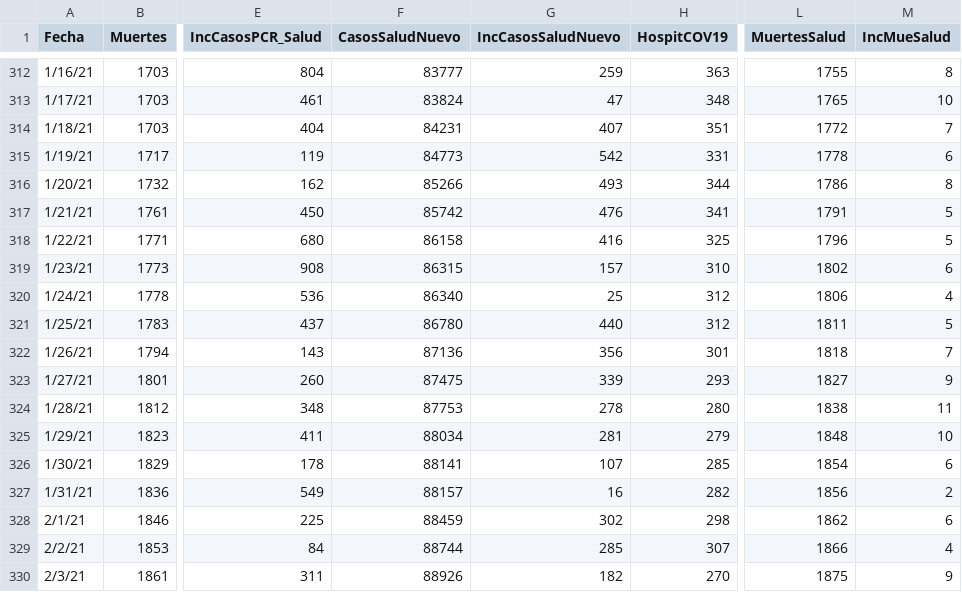
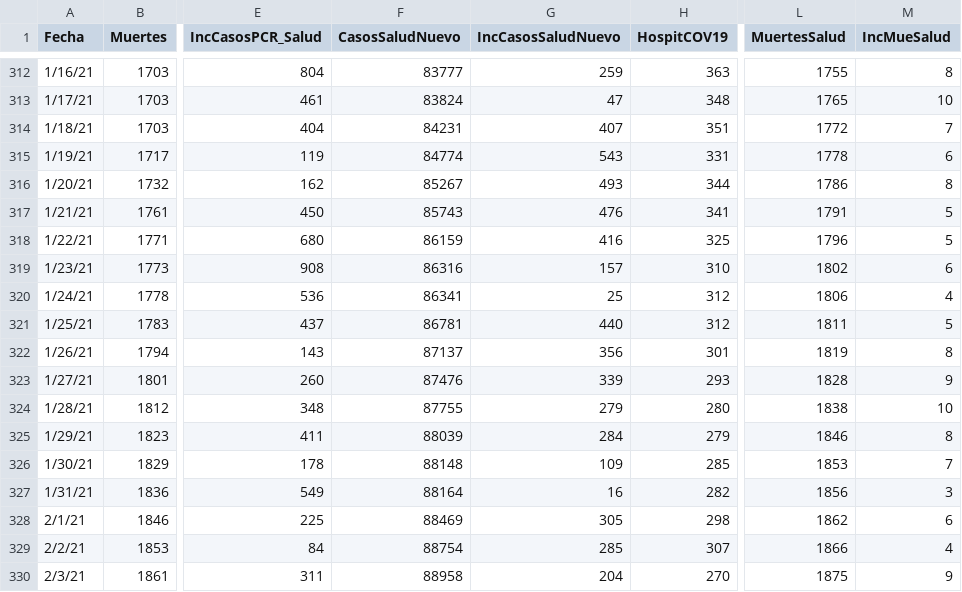
Before and after one commit to rafalab/pr-covid, a CSV file: dashboard/data/DatosMortalidad.csv, drawn as a sheet; only a part is shown, gaps mark what is left out; the diff covers the shown part only; the diff names each change by its address in the sheet, - before the commit and + after, or states it on an @@ line.

Commit message:
Actualizando datos de muertes

```diff
--- a/dashboard/data/DatosMortalidad.csv
+++ b/dashboard/data/DatosMortalidad.csv
-F315 (CasosSaludNuevo): 84773
+F315 (CasosSaludNuevo): 84774
-G315 (IncCasosSaludNuevo): 542
+G315 (IncCasosSaludNuevo): 543
-F316 (CasosSaludNuevo): 85266
+F316 (CasosSaludNuevo): 85267
-F317 (CasosSaludNuevo): 85742
+F317 (CasosSaludNuevo): 85743
-F318 (CasosSaludNuevo): 86158
+F318 (CasosSaludNuevo): 86159
-F319 (CasosSaludNuevo): 86315
+F319 (CasosSaludNuevo): 86316
-F320 (CasosSaludNuevo): 86340
+F320 (CasosSaludNuevo): 86341
-F321 (CasosSaludNuevo): 86780
+F321 (CasosSaludNuevo): 86781
-F322 (CasosSaludNuevo): 87136
+F322 (CasosSaludNuevo): 87137
-L322 (MuertesSalud): 1818
+L322 (MuertesSalud): 1819
-M322 (IncMueSalud): 7
+M322 (IncMueSalud): 8
-F323 (CasosSaludNuevo): 87475
+F323 (CasosSaludNuevo): 87476
-L323 (MuertesSalud): 1827
+L323 (MuertesSalud): 1828
-F324 (CasosSaludNuevo): 87753
+F324 (CasosSaludNuevo): 87755
-G324 (IncCasosSaludNuevo): 278
+G324 (IncCasosSaludNuevo): 279
-M324 (IncMueSalud): 11
+M324 (IncMueSalud): 10
-F325 (CasosSaludNuevo): 88034
+F325 (CasosSaludNuevo): 88039
-G325 (IncCasosSaludNuevo): 281
+G325 (IncCasosSaludNuevo): 284
-L325 (MuertesSalud): 1848
+L325 (MuertesSalud): 1846
-M325 (IncMueSalud): 10
+M325 (IncMueSalud): 8
-F326 (CasosSaludNuevo): 88141
+F326 (CasosSaludNuevo): 88148
-G326 (IncCasosSaludNuevo): 107
+G326 (IncCasosSaludNuevo): 109
-L326 (MuertesSalud): 1854
+L326 (MuertesSalud): 1853
-M326 (IncMueSalud): 6
+M326 (IncMueSalud): 7
-F327 (CasosSaludNuevo): 88157
+F327 (CasosSaludNuevo): 88164
-M327 (IncMueSalud): 2
+M327 (IncMueSalud): 3
-F328 (CasosSaludNuevo): 88459
+F328 (CasosSaludNuevo): 88469
-G328 (IncCasosSaludNuevo): 302
+G328 (IncCasosSaludNuevo): 305
-F329 (CasosSaludNuevo): 88744
+F329 (CasosSaludNuevo): 88754
-F330 (CasosSaludNuevo): 88926
+F330 (CasosSaludNuevo): 88958
-G330 (IncCasosSaludNuevo): 182
+G330 (IncCasosSaludNuevo): 204
```
Also changed, not shown: 15 edited cells elsewhere in this file.
